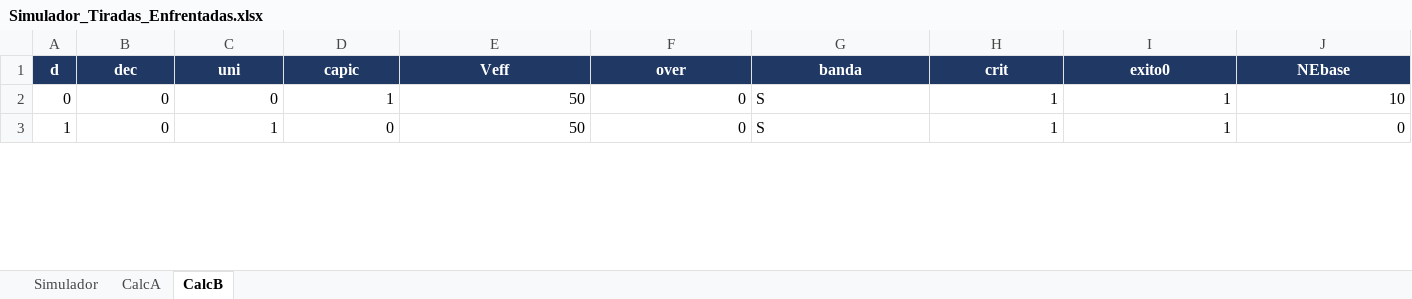
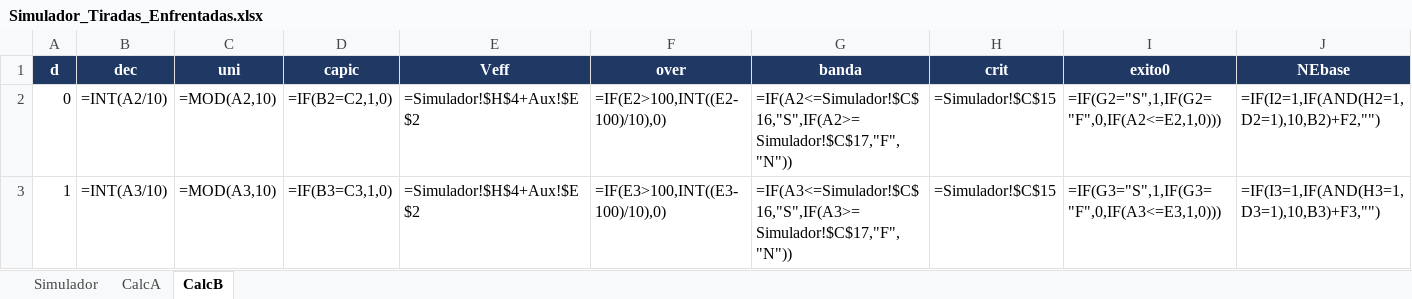
Before and after one commit to kachan3/Gideon, an Excel workbook: 50_Herramientas/Simulador_Tiradas_Enfrentadas.xlsx, sheet CalcB, drawn as a sheet; only a part is shown; values as stored, in another font and other column widths than the file's, no borders; formulas without a stored value are shown as written; the diff covers the shown part only; the diff names each change by its address in the sheet, - before the commit and + after, or states it on an @@ line.

```diff
--- a/50_Herramientas/Simulador_Tiradas_Enfrentadas.xlsx (sheet CalcB)
+++ b/50_Herramientas/Simulador_Tiradas_Enfrentadas.xlsx (sheet CalcB)
-B2 (dec): 0
+B2 (dec): =INT(A2/10)
-C2 (uni): 0
+C2 (uni): =MOD(A2,10)
-D2 (capic): 1
+D2 (capic): =IF(B2=C2,1,0)
-E2:E3 (Veff): 50
+E2:E3 (Veff): =Simulador!$H$4+Aux!$E$2
-F2 (over): 0
+F2 (over): =IF(E2>100,INT((E2-100)/10),0)
-G2 (banda): S
+G2 (banda): =IF(A2<=Simulador!$C$16,"S",IF(A2>=Simulador!$C$17,"F","N"))
-H2:H3 (crit): 1
+H2:H3 (crit): =Simulador!$C$15
-I2 (exito0): 1
+I2 (exito0): =IF(G2="S",1,IF(G2="F",0,IF(A2<=E2,1,0)))
-J2 (NEbase): 10
+J2 (NEbase): =IF(I2=1,IF(AND(H2=1,D2=1),10,B2)+F2,"")
-B3 (dec): 0
+B3 (dec): =INT(A3/10)
-C3 (uni): 1
+C3 (uni): =MOD(A3,10)
-D3 (capic): 0
+D3 (capic): =IF(B3=C3,1,0)
-F3 (over): 0
+F3 (over): =IF(E3>100,INT((E3-100)/10),0)
-G3 (banda): S
+G3 (banda): =IF(A3<=Simulador!$C$16,"S",IF(A3>=Simulador!$C$17,"F","N"))
-I3 (exito0): 1
+I3 (exito0): =IF(G3="S",1,IF(G3="F",0,IF(A3<=E3,1,0)))
-J3 (NEbase): 0
+J3 (NEbase): =IF(I3=1,IF(AND(H3=1,D3=1),10,B3)+F3,"")
```
Also changed, not shown: 1882 edited cells elsewhere in this sheet, sheet CalcA, sheet Simulador, 14 other files.
